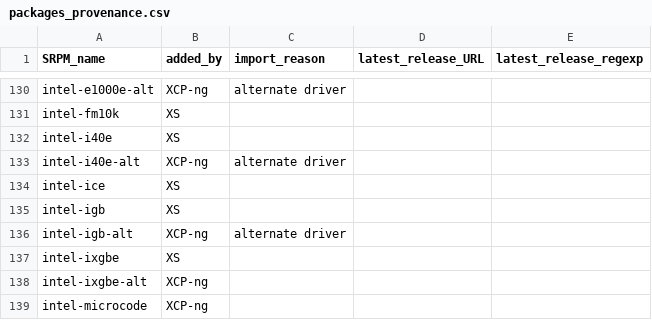
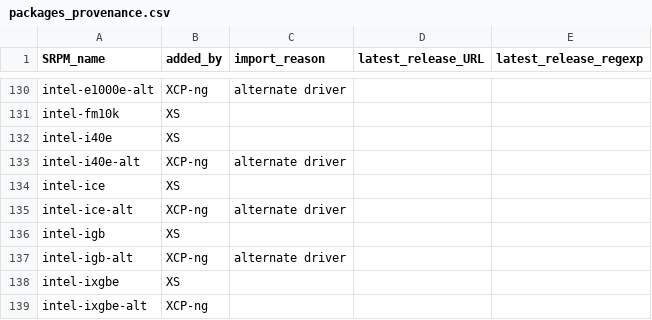
Before and after one commit to xcp-ng/xcp, a CSV file: data/8.3/packages_provenance.csv, drawn as a sheet; only a part is shown, gaps mark what is left out; the shorter side is filled out with more unchanged rows.

Commit message:
Added intel-ice-alt in packages_provenance.csv
Signed-off-by: Gael Duperrey <gduperrey@vates.fr>

```diff
--- a/data/8.3/packages_provenance.csv
+++ b/data/8.3/packages_provenance.csv
@@ -134,2 +134,3 @@ intel-i40e-alt;XCP-ng;alternate driver;;
 intel-ice;XS;;;
+intel-ice-alt;XCP-ng;alternate driver;;
 intel-igb;XS;;;
```
Also changed, not shown: data/8.2/packages_provenance.csv.
